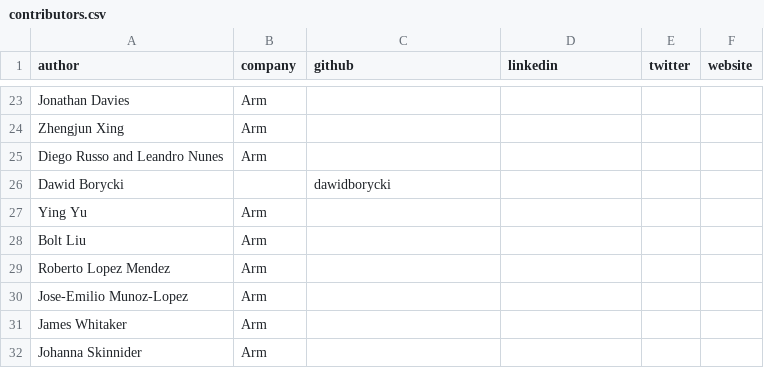
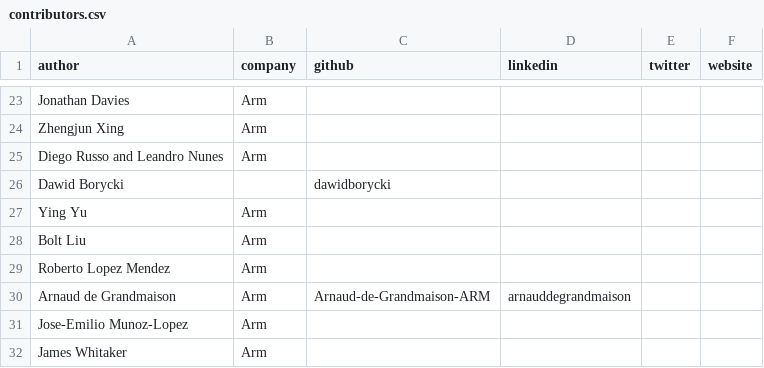
Before and after one commit to geremyCohen/arm-learning-paths, a CSV file: contributors.csv, drawn as a sheet; only a part is shown, gaps mark what is left out; the shorter side is filled out with more unchanged rows.

```diff
--- a/contributors.csv
+++ b/contributors.csv
@@ -29,2 +29,3 @@ Bolt Liu,Arm,,,,
 Roberto Lopez Mendez,Arm,,,,
+Arnaud de Grandmaison,Arm,Arnaud-de-Grandmaison-ARM,arnauddegrandmaison,,
 Jose-Emilio Munoz-Lopez,Arm,,,,
```
Also changed, not shown: 52 other files.
